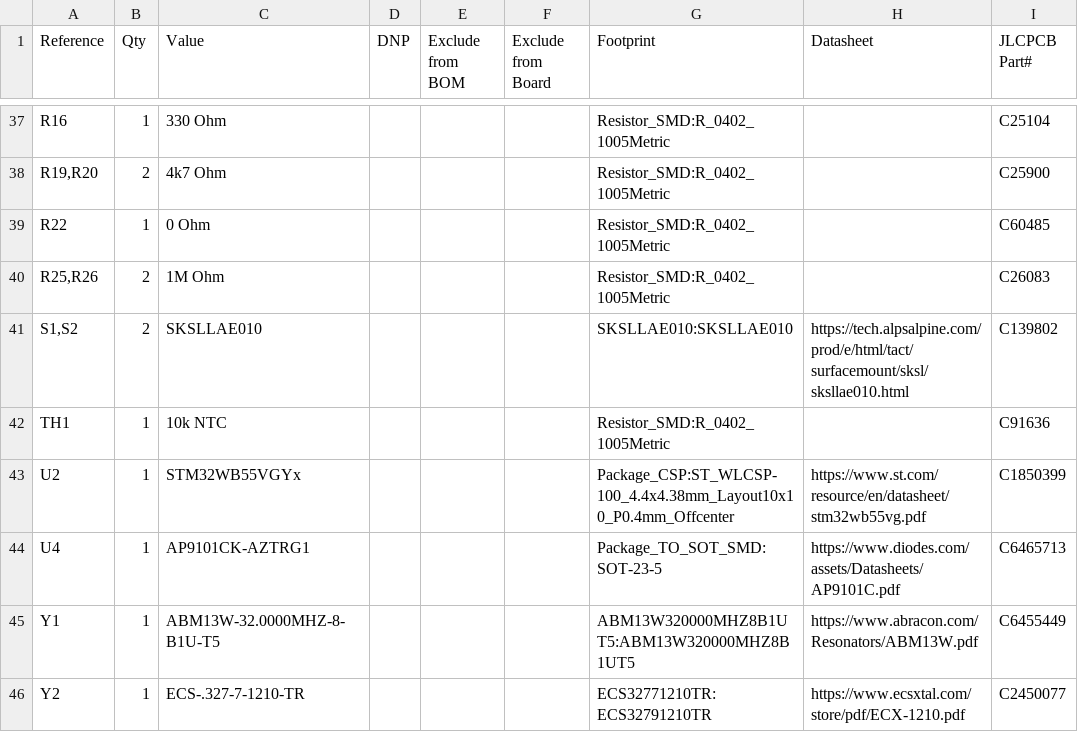
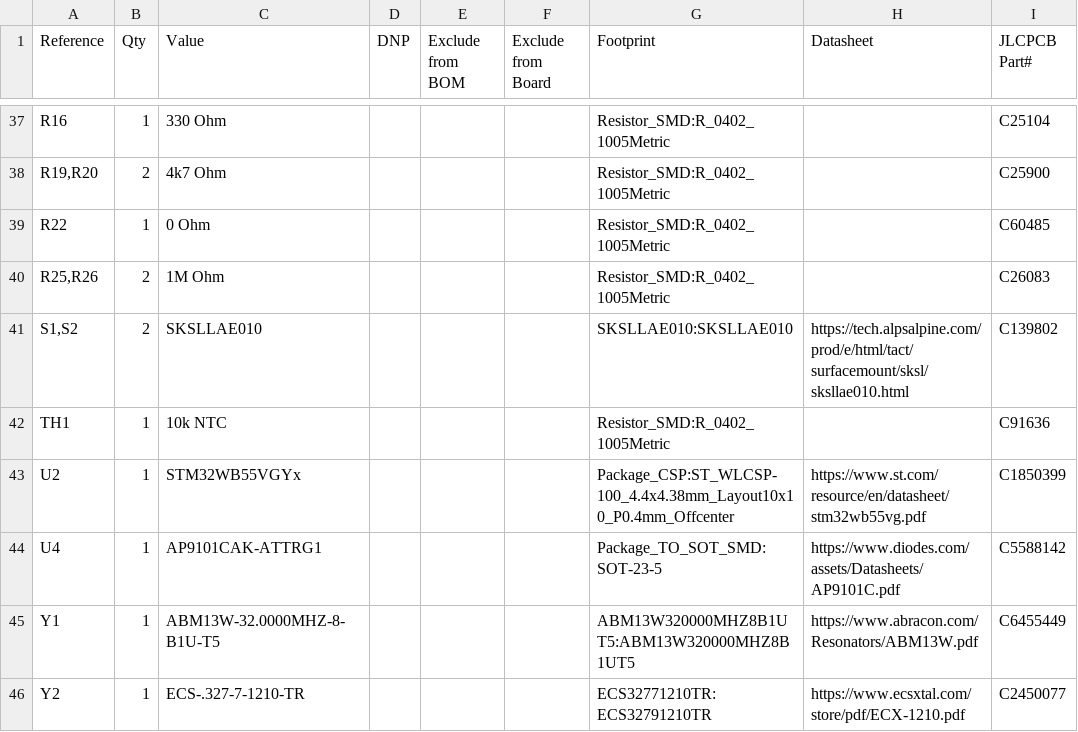
Before and after one commit to fbois5555-commits/Projet_Smilewatch, a CSV file: Kicad/Carte_V2/Carte_V2.csv, drawn as a sheet; only a part is shown, gaps mark what is left out.

Commit message:
V2.1: fige U4 AP9101CAK-ATTRG1 (C5588142) + MAJ 3D clip/carrure/base

```diff
--- a/Kicad/Carte_V2/Carte_V2.csv
+++ b/Kicad/Carte_V2/Carte_V2.csv
@@ -43,3 +43,3 @@
 "U2","1","STM32WB55VGYx","","","","Package_CSP:ST_WLCSP-100_4.4x4.38mm_Layout10x10_P0.4mm_Offcenter","https://www.st.com/resource/en/datasheet/stm32wb55vg.pdf","C1850399"
-"U4","1","AP9101CK-AZTRG1","","","","Package_TO_SOT_SMD:SOT-23-5","https://www.diodes.com/assets/Datasheets/AP9101C.pdf","C6465713"
+"U4","1","AP9101CAK-ATTRG1","","","","Package_TO_SOT_SMD:SOT-23-5","https://www.diodes.com/assets/Datasheets/AP9101C.pdf","C5588142"
 "Y1","1","ABM13W-32.0000MHZ-8-B1U-T5","","","","ABM13W320000MHZ8B1UT5:ABM13W320000MHZ8B1UT5","https://www.abracon.com/Resonators/ABM13W.pdf","C6455449"
```
Also changed, not shown: Kicad/Carte_V2/production/bom.csv, 13 other files.
